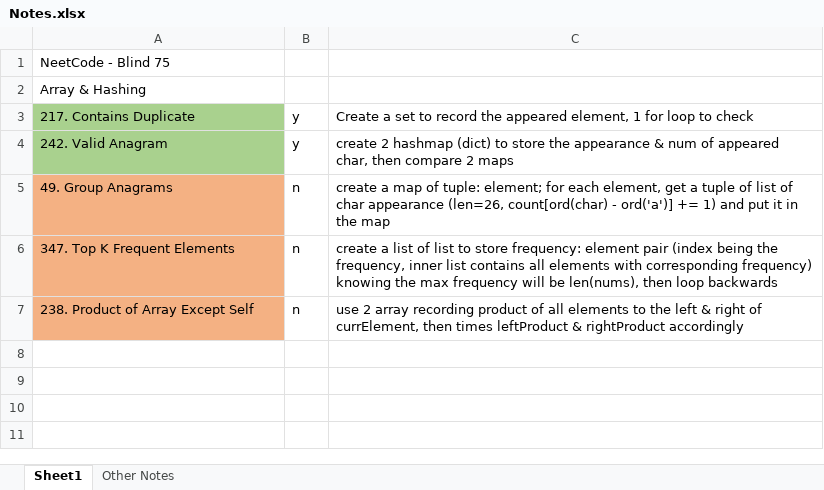
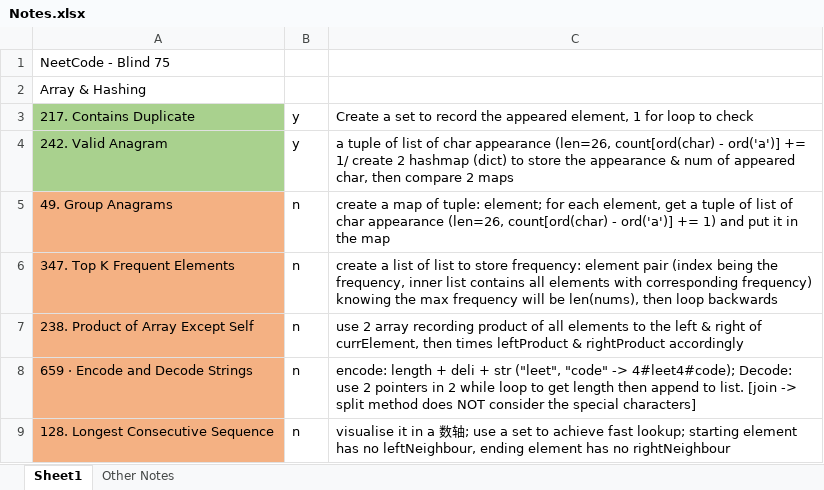
Before and after one commit to liang-bruce/NeetCodePractice, an Excel workbook: Notes.xlsx, sheet Sheet1, drawn as a sheet; values as stored, in another font and other column widths than the file's, no borders; the diff names each change by its address in the sheet, - before the commit and + after, or states it on an @@ line.

```diff
--- a/Notes.xlsx (sheet Sheet1)
+++ b/Notes.xlsx (sheet Sheet1)
-C4: create 2…
+C4: a tuple of list of char appearance (len=26, count[ord(char) - ord('a')] += 1/ create 2…
+row 8: 659 · Encode and Decode Strings | n | encode: length + deli + str ("leet", "code" -> 4#leet4#code); Decode: use 2 pointers in 2 while loop to get length then append to list. [join -> split method does NOT consider the special characters]
+row 9: 128. Longest Consecutive Sequence | n | visualise it in a 数轴; use a set to achieve fast lookup; starting element has no leftNeighbour, ending element has no rightNeighbour
```
Also changed, not shown: 2 other files.
